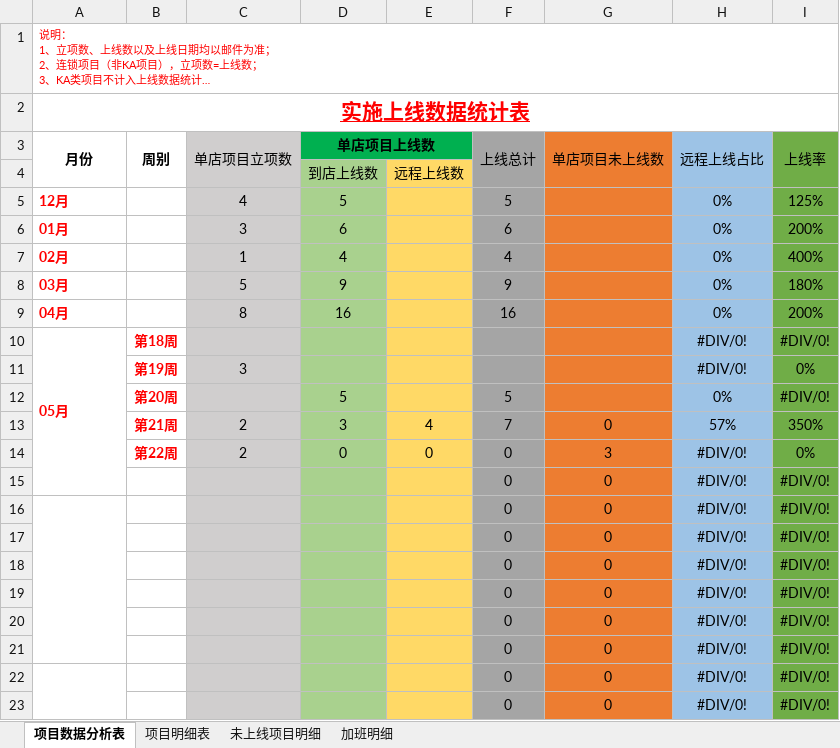
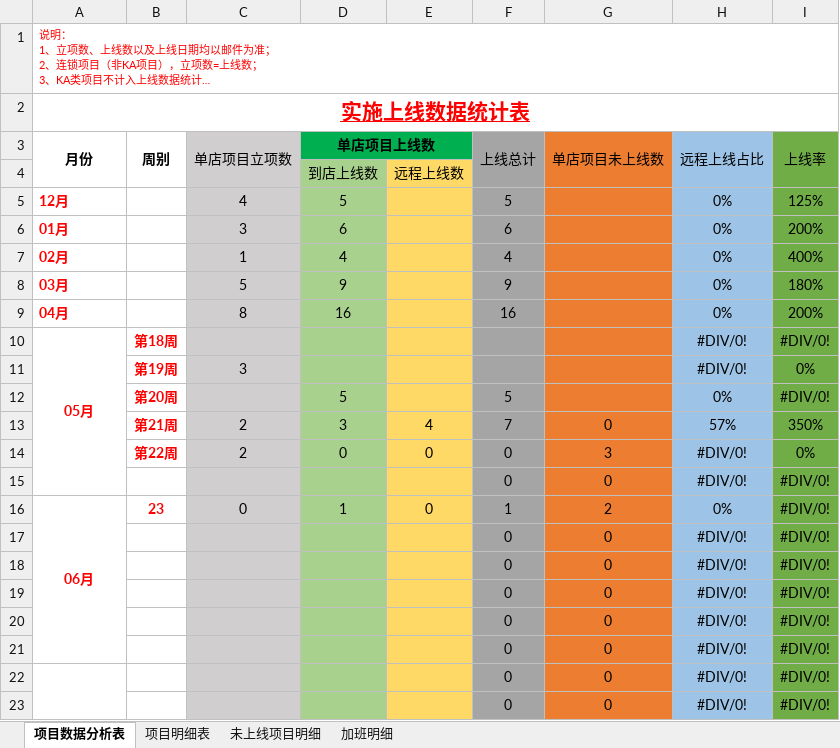
Before and after one commit to zhanglei601396810/NanJing, an Excel workbook: 周数据/《实施上线数据统计表》-杨磊.xlsx, sheet 项目数据分析表, drawn as a sheet; only a part is shown; long unchanged cells end in …; values as stored, in another font and other column widths than the file's, no borders; removed rows and columns are numbered as before the commit, all else as after; the diff names each change by its address in the sheet, - before the commit and + after, or states it on an @@ line.

```diff
--- a/周数据/《实施上线数据统计表》-杨磊.xlsx (sheet 项目数据分析表)
+++ b/周数据/《实施上线数据统计表》-杨磊.xlsx (sheet 项目数据分析表)
-A10 alignment: left
+A10 alignment: center
-row 16:  |  |  |  |  | 0 | 0 | #DIV/0! | #DIV/0!
+row 16: 06月 | 23 | 0 | 1 | 0 | 1 | 2 | 0% | #DIV/0!
```
Also changed, not shown: sheet 项目明细表, sheet 未上线项目明细, 周数据/《实施上线数据统计表》-经旺平.xlsx, 1 other file.
